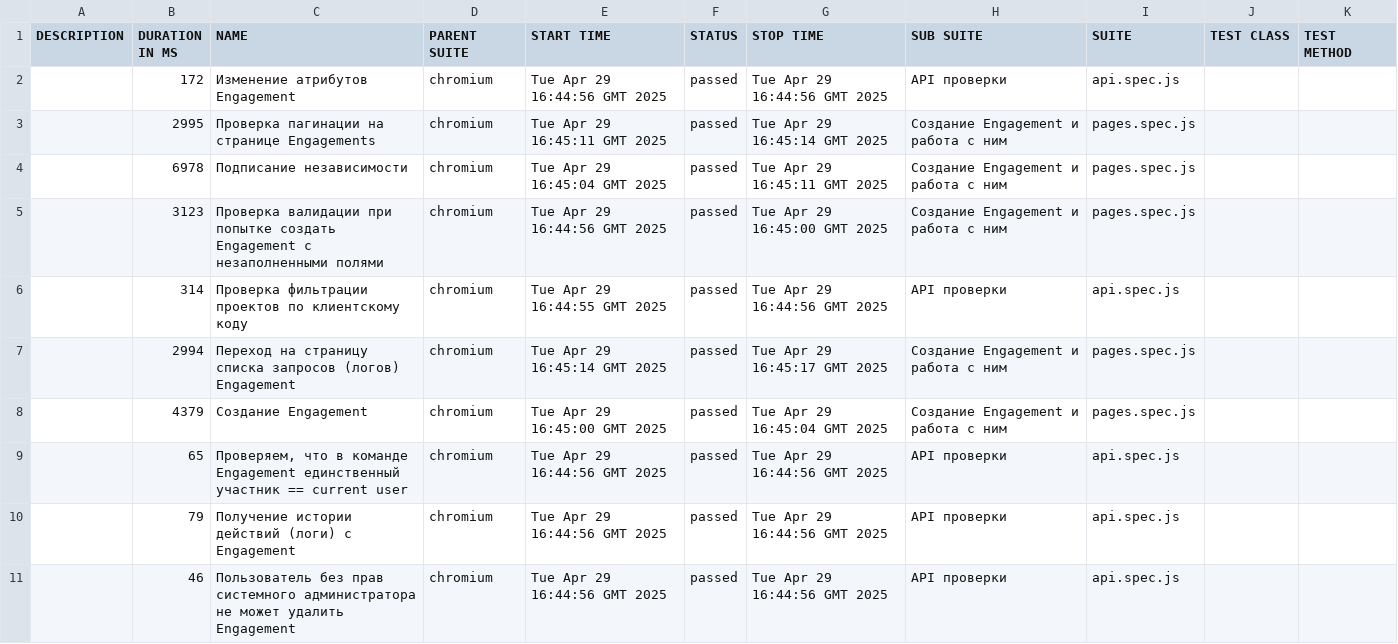
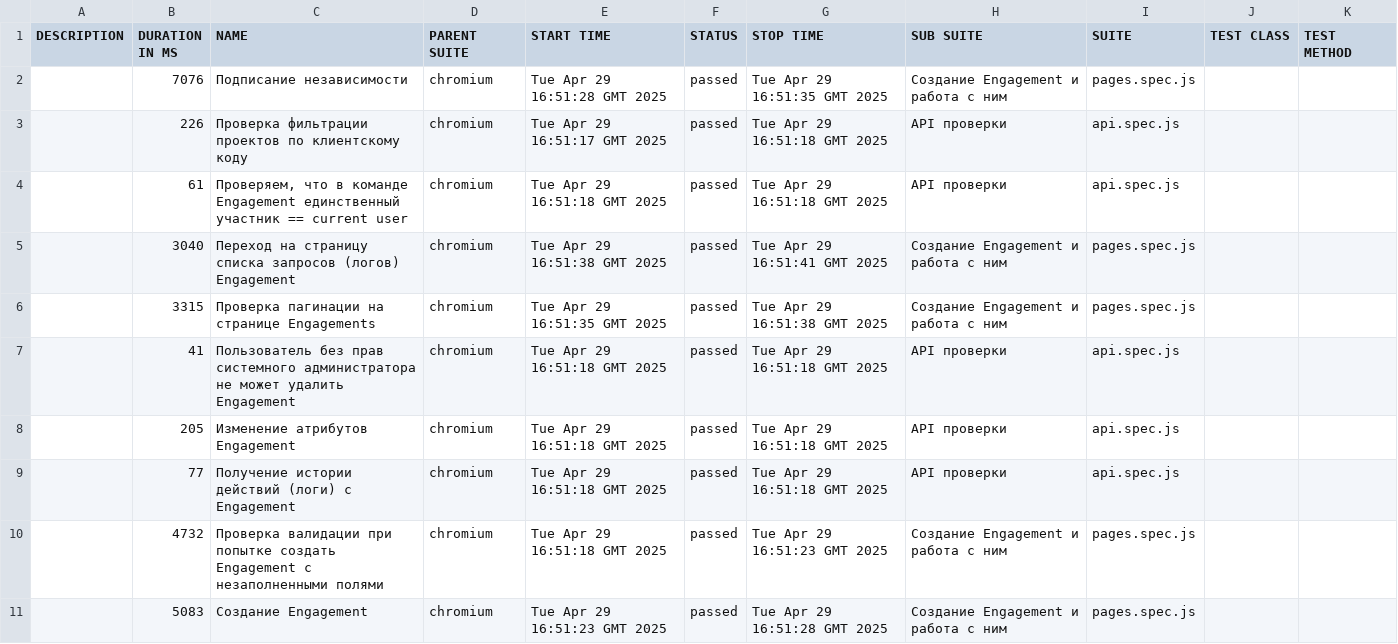
Before and after one commit to KseniyaRI/QA.GURU_diplom, a CSV file: data/suites.csv, drawn as a sheet.

```diff
--- a/data/suites.csv
+++ b/data/suites.csv
@@ -1,11 +1,11 @@
 "DESCRIPTION","DURATION IN MS","NAME","PARENT SUITE","START TIME","STATUS","STOP TIME","SUB SUITE","SUITE","TEST CLASS","TEST METHOD"
-"","172","Изменение атрибутов Engagement","chromium","Tue Apr 29 16:44:56 GMT 2025","passed","Tue Apr 29 16:44:56 GMT 2025","API проверки","api.spec.js","",""
-"","2995","Проверка пагинации на странице Engagements","chromium","Tue Apr 29 16:45:11 GMT 2025","passed","Tue Apr 29 16:45:14 GMT 2025","Создание Engagement и работа с ним","pages.spec.js","",""
-"","6978","Подписание независимости","chromium","Tue Apr 29 16:45:04 GMT 2025","passed","Tue Apr 29 16:45:11 GMT 2025","Создание Engagement и работа с ним","pages.spec.js","",""
-"","3123","Проверка валидации при попытке создать Engagement с незаполненными полями","chromium","Tue Apr 29 16:44:56 GMT 2025","passed","Tue Apr 29 16:45:00 GMT 2025","Создание Engagement и работа с ним","pages.spec.js","",""
-"","314","Проверка фильтрации проектов по клиентскому коду","chromium","Tue Apr 29 16:44:55 GMT 2025","passed","Tue Apr 29 16:44:56 GMT 2025","API проверки","api.spec.js","",""
-"","2994","Переход на страницу списка запросов (логов) Engagement","chromium","Tue Apr 29 16:45:14 GMT 2025","passed","Tue Apr 29 16:45:17 GMT 2025","Создание Engagement и работа с ним","pages.spec.js","",""
-"","4379","Создание Engagement","chromium","Tue Apr 29 16:45:00 GMT 2025","passed","Tue Apr 29 16:45:04 GMT 2025","Создание Engagement и работа с ним","pages.spec.js","",""
-"","65","Проверяем, что в команде Engagement единственный участник == current user","chromium","Tue Apr 29 16:44:56 GMT 2025","passed","Tue Apr 29 16:44:56 GMT 2025","API проверки","api.spec.js","",""
-"","79","Получение истории действий (логи) c Engagement","chromium","Tue Apr 29 16:44:56 GMT 2025","passed","Tue Apr 29 16:44:56 GMT 2025","API проверки","api.spec.js","",""
-"","46","Пользователь без прав системного администратора не может удалить Engagement","chromium","Tue Apr 29 16:44:56 GMT 2025","passed","Tue Apr 29 16:44:56 GMT 2025","API проверки","api.spec.js","",""
+"","7076","Подписание независимости","chromium","Tue Apr 29 16:51:28 GMT 2025","passed","Tue Apr 29 16:51:35 GMT 2025","Создание Engagement и работа с ним","pages.spec.js","",""
+"","226","Проверка фильтрации проектов по клиентскому коду","chromium","Tue Apr 29 16:51:17 GMT 2025","passed","Tue Apr 29 16:51:18 GMT 2025","API проверки","api.spec.js","",""
+"","61","Проверяем, что в команде Engagement единственный участник == current user","chromium","Tue Apr 29 16:51:18 GMT 2025","passed","Tue Apr 29 16:51:18 GMT 2025","API проверки","api.spec.js","",""
+"","3040","Переход на страницу списка запросов (логов) Engagement","chromium","Tue Apr 29 16:51:38 GMT 2025","passed","Tue Apr 29 16:51:41 GMT 2025","Создание Engagement и работа с ним","pages.spec.js","",""
+"","3315","Проверка пагинации на странице Engagements","chromium","Tue Apr 29 16:51:35 GMT 2025","passed","Tue Apr 29 16:51:38 GMT 2025","Создание Engagement и работа с ним","pages.spec.js","",""
+"","41","Пользователь без прав системного администратора не может удалить Engagement","chromium","Tue Apr 29 16:51:18 GMT 2025","passed","Tue Apr 29 16:51:18 GMT 2025","API проверки","api.spec.js","",""
+"","205","Изменение атрибутов Engagement","chromium","Tue Apr 29 16:51:18 GMT 2025","passed","Tue Apr 29 16:51:18 GMT 2025","API проверки","api.spec.js","",""
+"","77","Получение истории действий (логи) c Engagement","chromium","Tue Apr 29 16:51:18 GMT 2025","passed","Tue Apr 29 16:51:18 GMT 2025","API проверки","api.spec.js","",""
+"","4732","Проверка валидации при попытке создать Engagement с незаполненными полями","chromium","Tue Apr 29 16:51:18 GMT 2025","passed","Tue Apr 29 16:51:23 GMT 2025","Создание Engagement и работа с ним","pages.spec.js","",""
+"","5083","Создание Engagement","chromium","Tue Apr 29 16:51:23 GMT 2025","passed","Tue Apr 29 16:51:28 GMT 2025","Создание Engagement и работа с ним","pages.spec.js","",""
```
Also changed, not shown: 34 other files.
